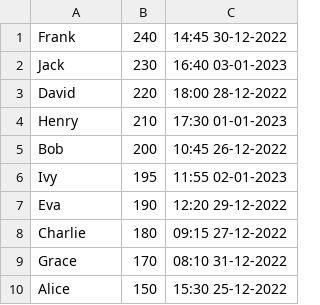
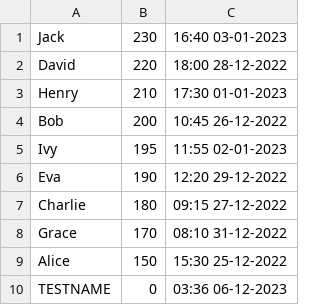
Before and after one commit to F1zzy/SnakeGameCW, a CSV file: Comp2013CW/src/main/java/example/leaderboard.csv, drawn as a sheet; removed rows and columns are numbered as before the commit, all else as after; the diff names each change by its address in the sheet, - before the commit and + after, or states it on an @@ line.

Commit message:
feat: Add Score Entry and GreaterThanHighscore Functionality
- Implement a feature allowing users to input their names after the game ends and submit their scores.
- the entered name, score, and the time played are added to the leaderboard.csv.
- The ScoreEntry is added in the position based on the score they got. (If high score it will be at the top)
- Additionally, introduce the GreaterThanHighscore function, dynamically updating the score text when the user's score surpasses the current high score.

```diff
--- a/Comp2013CW/src/main/java/example/leaderboard.csv
+++ b/Comp2013CW/src/main/java/example/leaderboard.csv
-row 1: Frank | 240 | 14:45 30-12-2022
+row 10: TESTNAME | 0 | 03:36 06-12-2023
```
Also changed, not shown: 7 other files.
